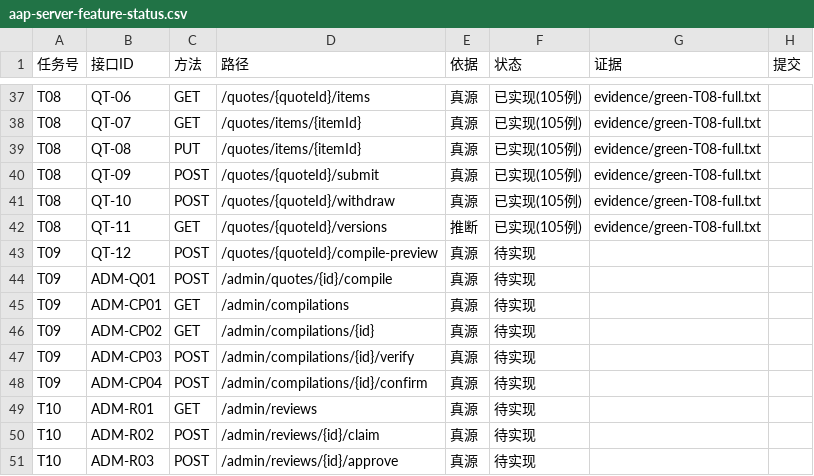
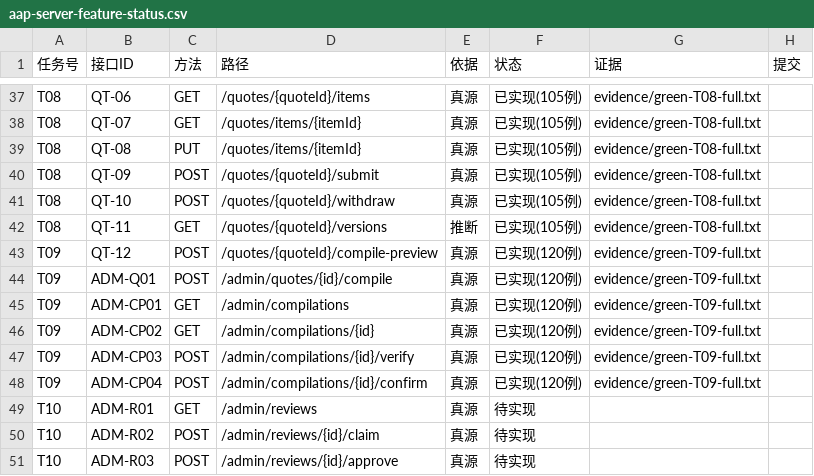
Before and after one commit to hioas/hioas-aap-001, a CSV file: .agents/state/aap-server-feature-status.csv, drawn as a sheet; only a part is shown, gaps mark what is left out.

Commit message:
feat(aap-server): T09 计费编译（QT-12/ADM-Q01/ADM-CP01…04，全量 120 例全绿）
- BillingExpr AST：同一棵树同时负责 render（产出 new-api 表达式）与 eval（模拟求值），杜绝「验证用 A、写盘用 B」
- BillingCompiler：R1 基础价 / R2 阶梯必须用 len 判档 / R3 峰谷半开区间 / R4 阶梯×峰谷档位命名
  / R5 请求级加价（仅管理端，不参与模拟并如实标注）/ R6 多模型独立；source_hash 幂等哈希
- BillingVerifier：V1–V7 用例（含阶梯边界 512000/512001 且用缓存压缩 p 验证「len 判档」）
  + **独立朴素期望计算**与 AST 求值互相印证（容差 1e-6）
- CompilationService：三道闸门 COMPILED→VERIFIED→CONFIRMED、publish_blocked 写入封锁、
  未验证确认 E-1407、验证失败 E-1405 且定位字段、编译前边界检测复用 V 规则、previous_expr 旧快照保留
- 修正档位缓存价口径：档内缺 cache_read_price 回落到明细行价（D-COMPILE-01，避免缓存 token 不计费）
- 档位命名对齐 PRD 示例（1024000 → 1M）；编译前置状态 E-1601（D-COMPILE-02）
- 交付 4 张表实体与 Mapper（compiled_expression/model_expression/verify_run/verify_case）

```diff
--- a/.agents/state/aap-server-feature-status.csv
+++ b/.agents/state/aap-server-feature-status.csv
@@ -42,8 +42,8 @@ T08,QT-10,POST,/quotes/{quoteId}/withdraw,真源,已实现(105例),evidence/gree
 T08,QT-11,GET,/quotes/{quoteId}/versions,推断,已实现(105例),evidence/green-T08-full.txt,
-T09,QT-12,POST,/quotes/{quoteId}/compile-preview,真源,待实现,,
-T09,ADM-Q01,POST,/admin/quotes/{id}/compile,真源,待实现,,
-T09,ADM-CP01,GET,/admin/compilations,真源,待实现,,
-T09,ADM-CP02,GET,/admin/compilations/{id},真源,待实现,,
-T09,ADM-CP03,POST,/admin/compilations/{id}/verify,真源,待实现,,
-T09,ADM-CP04,POST,/admin/compilations/{id}/confirm,真源,待实现,,
+T09,QT-12,POST,/quotes/{quoteId}/compile-preview,真源,已实现(120例),evidence/green-T09-full.txt,
+T09,ADM-Q01,POST,/admin/quotes/{id}/compile,真源,已实现(120例),evidence/green-T09-full.txt,
+T09,ADM-CP01,GET,/admin/compilations,真源,已实现(120例),evidence/green-T09-full.txt,
+T09,ADM-CP02,GET,/admin/compilations/{id},真源,已实现(120例),evidence/green-T09-full.txt,
+T09,ADM-CP03,POST,/admin/compilations/{id}/verify,真源,已实现(120例),evidence/green-T09-full.txt,
+T09,ADM-CP04,POST,/admin/compilations/{id}/confirm,真源,已实现(120例),evidence/green-T09-full.txt,
 T10,ADM-R01,GET,/admin/reviews,真源,待实现,,
```
Also changed, not shown: 26 other files.
